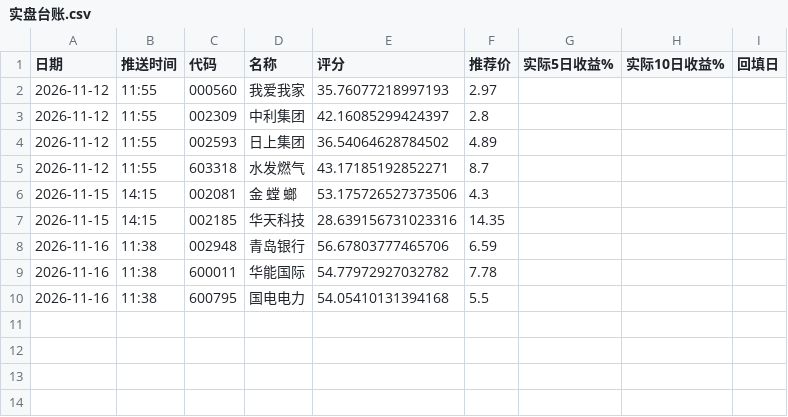
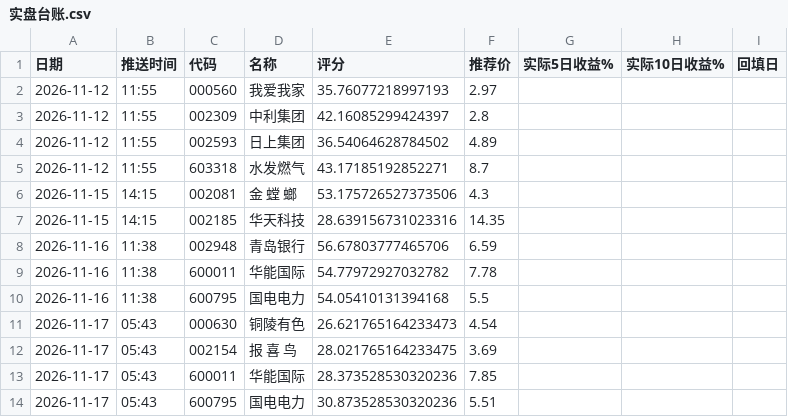
Before and after one commit to laowanghenlan/stock-picker, a CSV file: 实盘台账.csv, drawn as a sheet; the diff names each change by its address in the sheet, - before the commit and + after, or states it on an @@ line.

Commit message:
Web 推送留档 2026-11-16

```diff
--- a/实盘台账.csv
+++ b/实盘台账.csv
+row 11: 2026-11-17 | 05:43 | 000630 | 铜陵有色 | 26.621765164233473 | 4.54
+row 12: 2026-11-17 | 05:43 | 002154 | 报 喜 鸟 | 28.021765164233475 | 3.69
+row 13: 2026-11-17 | 05:43 | 600011 | 华能国际 | 28.373528530320236 | 7.85
+row 14: 2026-11-17 | 05:43 | 600795 | 国电电力 | 30.873528530320236 | 5.51
```
